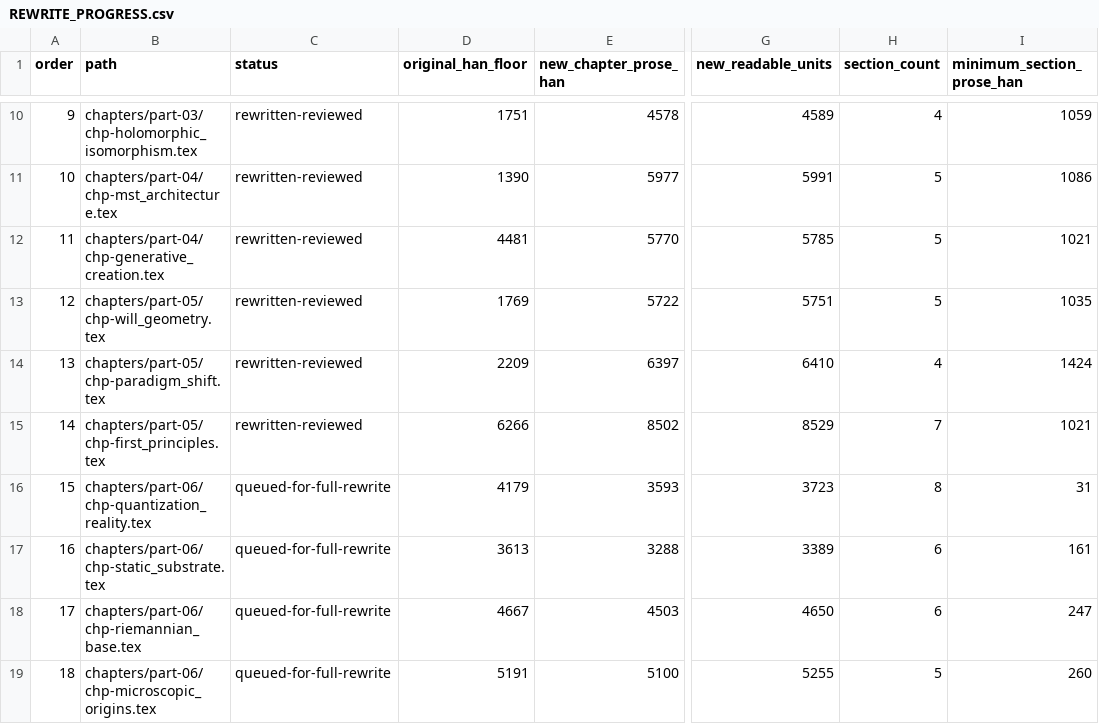
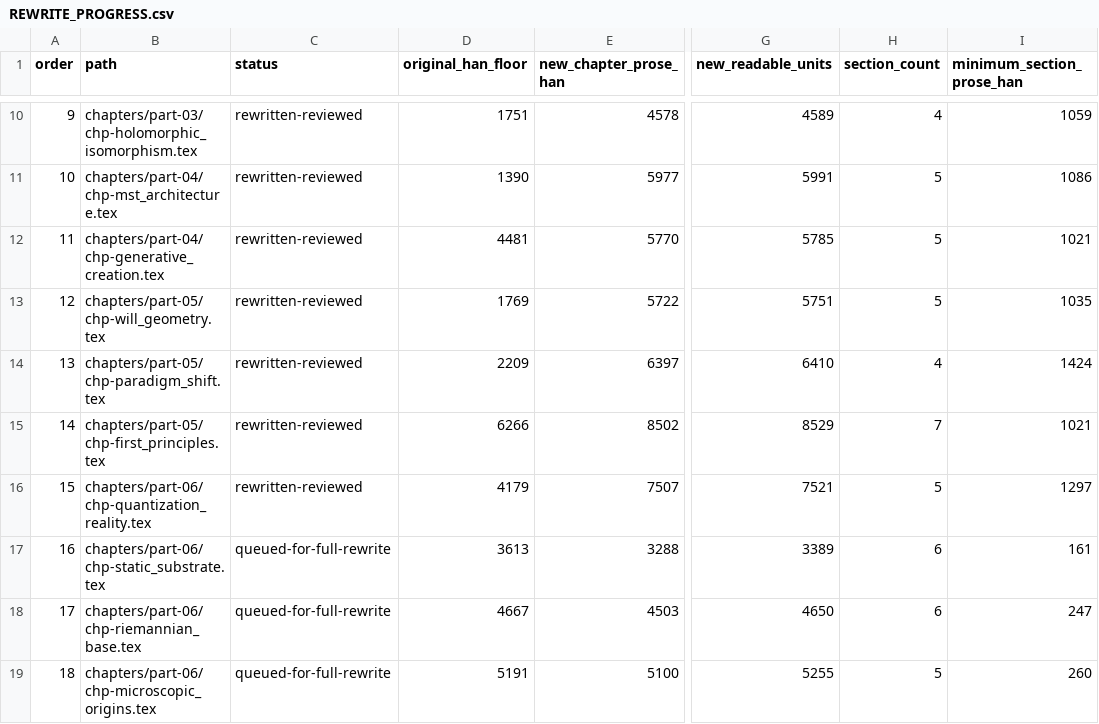
Before and after one commit to xuenhappy/hsf_hd, a CSV file: docs/REWRITE_PROGRESS.csv, drawn as a sheet; only a part is shown, gaps mark what is left out; the diff names each change by its address in the sheet, - before the commit and + after, or states it on an @@ line.

Commit message:
rewrite chapter 15 as typed semantic units and finite-resolution binding

```diff
--- a/docs/REWRITE_PROGRESS.csv
+++ b/docs/REWRITE_PROGRESS.csv
-C16 (status): queued-for-full-rewrite
+C16 (status): rewritten-reviewed
-E16 (new_chapter_prose_han): 3593
+E16 (new_chapter_prose_han): 7507
-G16 (new_readable_units): 3723
+G16 (new_readable_units): 7521
-H16 (section_count): 8
+H16 (section_count): 5
-I16 (minimum_section_prose_han): 31
+I16 (minimum_section_prose_han): 1297
```
Also changed, not shown: 11 other files.
